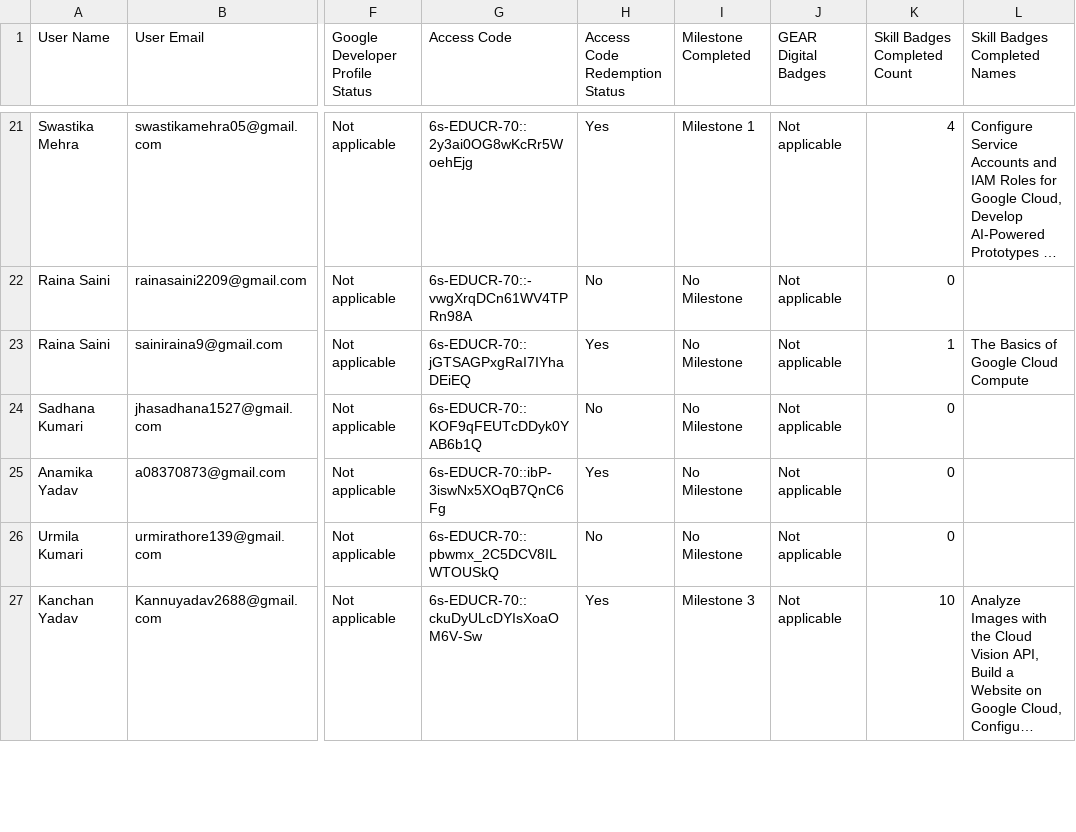
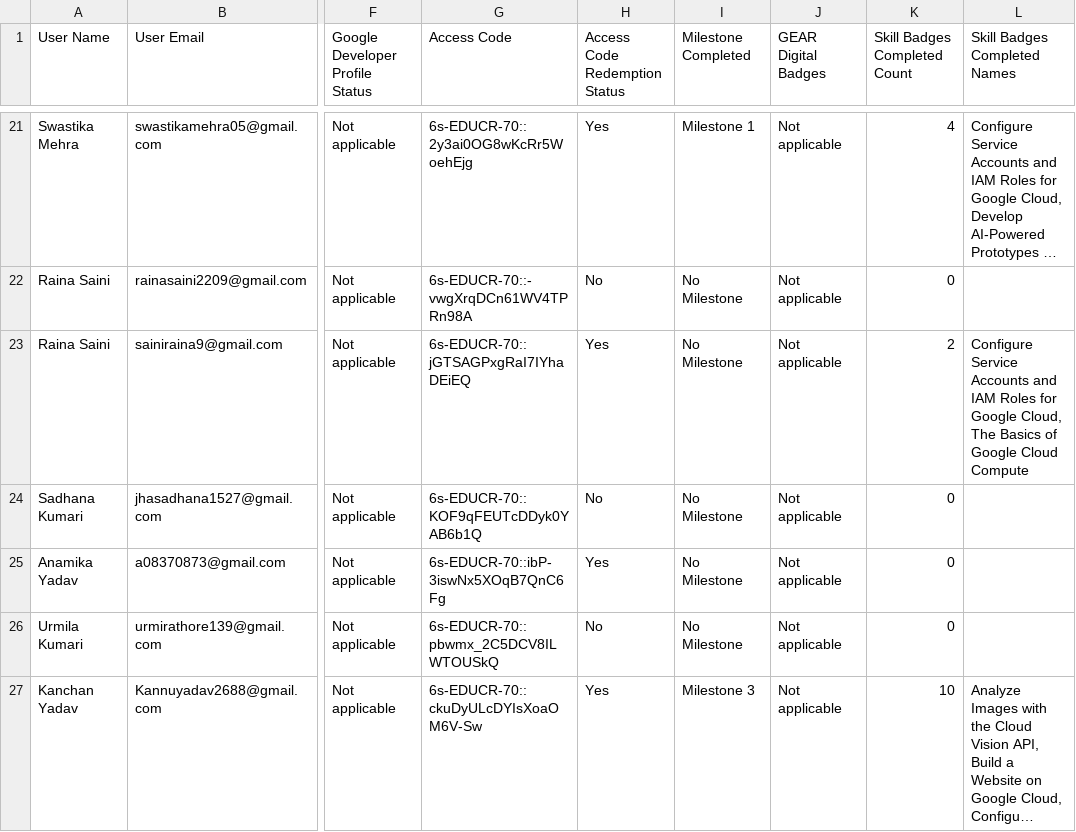
Before and after one commit to ParishiMishra/Cloud-Study-Jams-2025, a CSV file: participants.csv, drawn as a sheet; only a part is shown, gaps mark what is left out; long unchanged cells end in …; the diff covers the shown part only; the diff names each change by its address in the sheet, - before the commit and + after, or states it on an @@ line.

Commit message:
update nov 11

```diff
--- a/participants.csv
+++ b/participants.csv
-K23 (Skill Badges Completed Count): 1
+K23 (Skill Badges Completed Count): 2
-L23 (Skill Badges Completed Names): The Basics…
+L23 (Skill Badges Completed Names): Configure Service Accounts and IAM Roles for Google Cloud, The Basics…
```
Also changed, not shown: 33 edited cells elsewhere in this file.
